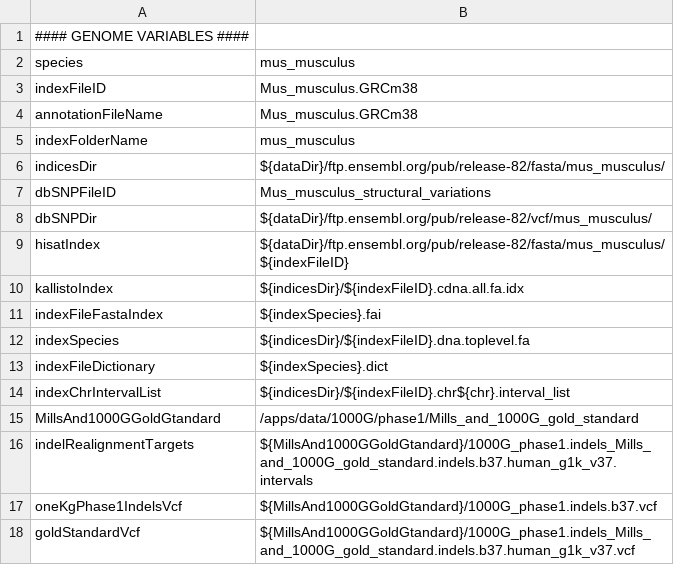
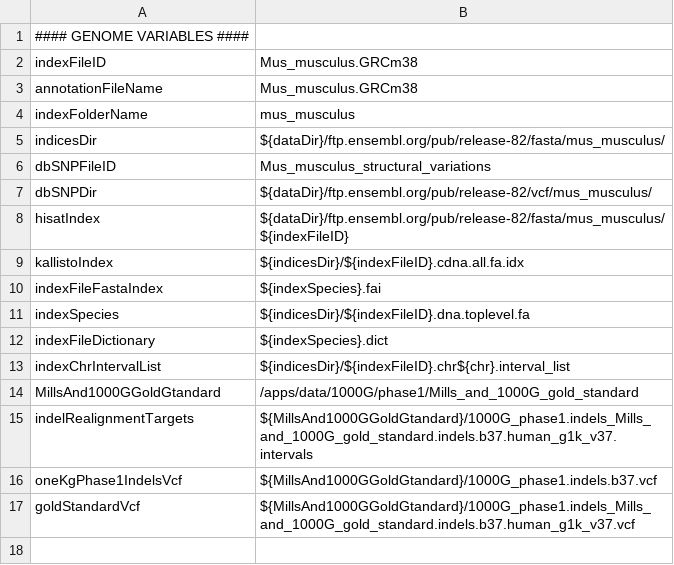
Before and after one commit to molgenis/NGS_RNA, a CSV file: parameters.mus_musculus.csv, drawn as a sheet; the diff names each change by its address in the sheet, - before the commit and + after, or states it on an @@ line.

```diff
--- a/parameters.mus_musculus.csv
+++ b/parameters.mus_musculus.csv
-row 2: species | mus_musculus
```
Also changed, not shown: parameters.callithrix_jacchus.csv, parameters.homo_sapiens.csv, 5 other files.
